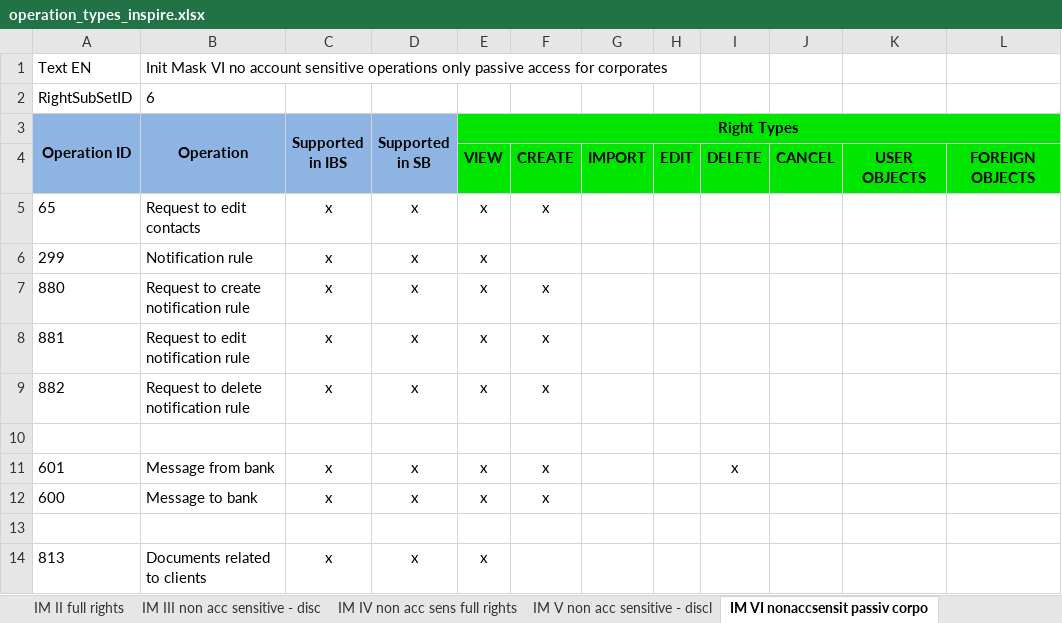
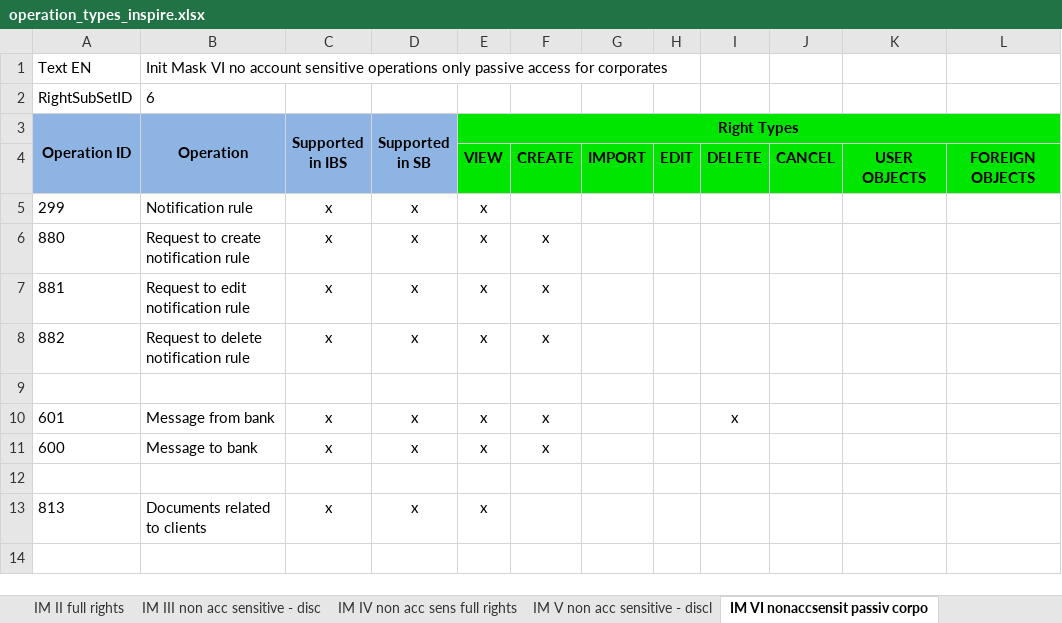
Before and after one commit to nymbusinc/nymbusolbapp, an Excel workbook: banks/inspire/catalog/operation_types_inspire.xlsx, sheet IM VI nonaccsensit passiv corpo, drawn as a sheet; values as stored, in another font and other column widths than the file's, no borders; the diff names each change by its address in the sheet, - before the commit and + after, or states it on an @@ line.

```diff
--- a/banks/inspire/catalog/operation_types_inspire.xlsx (sheet IM VI nonaccsensit passiv corpo)
+++ b/banks/inspire/catalog/operation_types_inspire.xlsx (sheet IM VI nonaccsensit passiv corpo)
-row 5: 65 | Request to edit contacts | x | x | x | x
```
Also changed, not shown: sheet IM IV non acc sens full rights, sheet IM III non acc sensitive - disc, sheet IM V non acc sensitive - discl, sheet IM VII full rights passive, sheet IM I full rights, sheet IM II full rights, 1 more sheet, banks/inspire/catalog/catalogs_MCH_inspire_master.xlsx, 2 other files.
